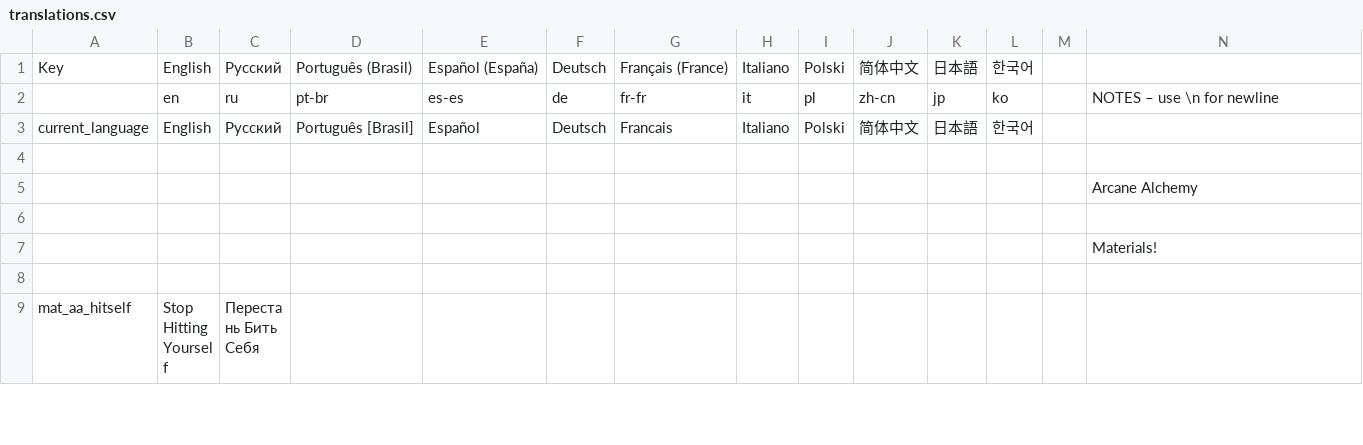
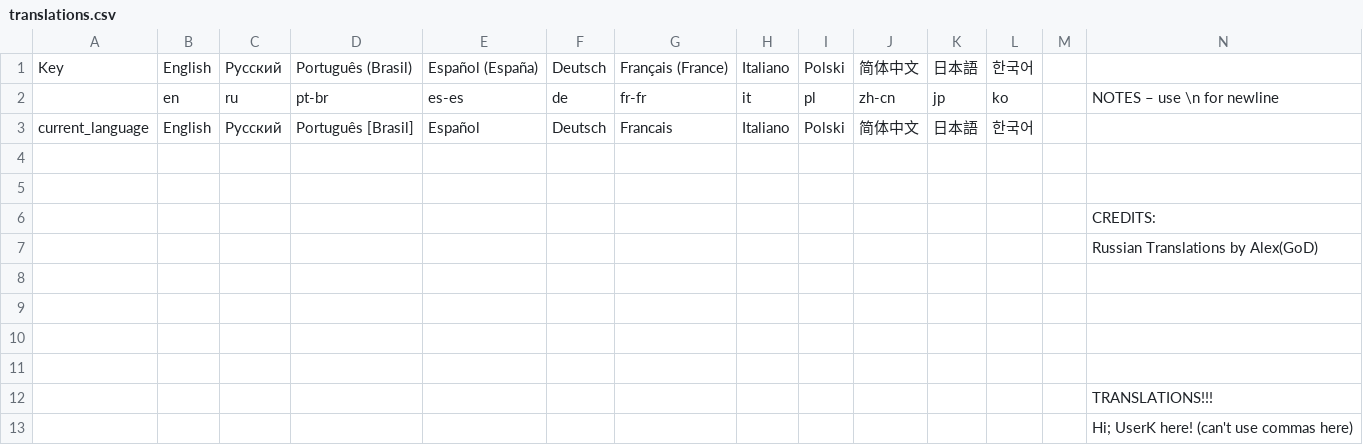
Before and after one commit to Squirrelly13/Hydroxide, a CSV file: translations.csv, drawn as a sheet; only a part is shown; the shorter side is filled out with more unchanged rows; rows hold the shown columns only; the diff covers the shown part only; the diff names each change by its address in the sheet, - before the commit and + after, or states it on an @@ line.

Commit message:
Updated credits and added additional notes to .csv
I added a bunch of notes in the translations file here and there for things I felt could be unclear to a non-native english speaker or even a native one, some things are named obscurely so I did my best to help add context for the purpose of translations
Oh and I credited Alex(GoD) for the RU translations and put a note at the top of the file so people can contact me if they have questions or require assistance with translations

```diff
--- a/translations.csv
+++ b/translations.csv
+row 5: (empty)
+row 6:  |  |  |  |  |  |  |  |  |  |  |  |  | CREDITS:
+row 7:  |  |  |  |  |  |  |  |  |  |  |  |  | Russian Translations by Alex(GoD)
+row 8: (empty)
+row 9: (empty)
+row 10: (empty)
+row 11: (empty)
+row 12:  |  |  |  |  |  |  |  |  |  |  |  |  | TRANSLATIONS!!!
+row 13:  |  |  |  |  |  |  |  |  |  |  |  |  | Hi; UserK here! (can't use commas here)
```
Also changed, not shown: 9 added rows, 2 moved rows and 32 edited cells elsewhere in this file, 1 other file.
